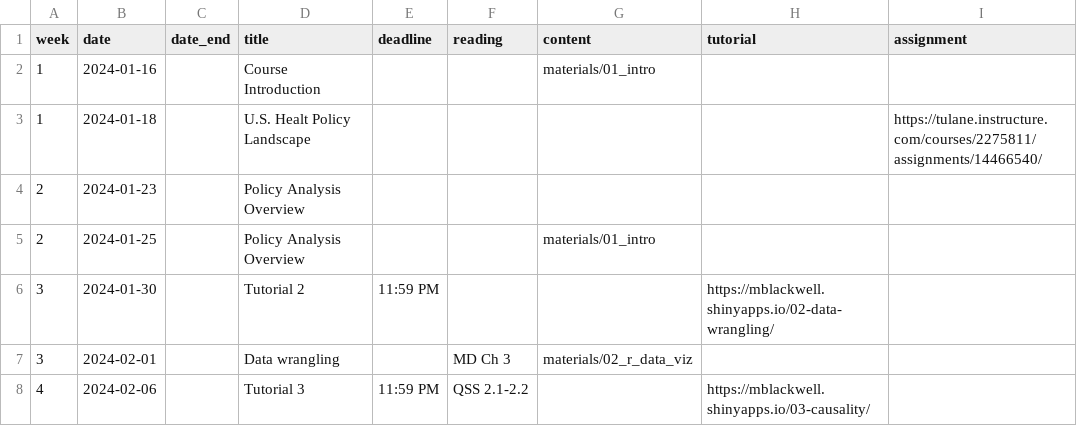
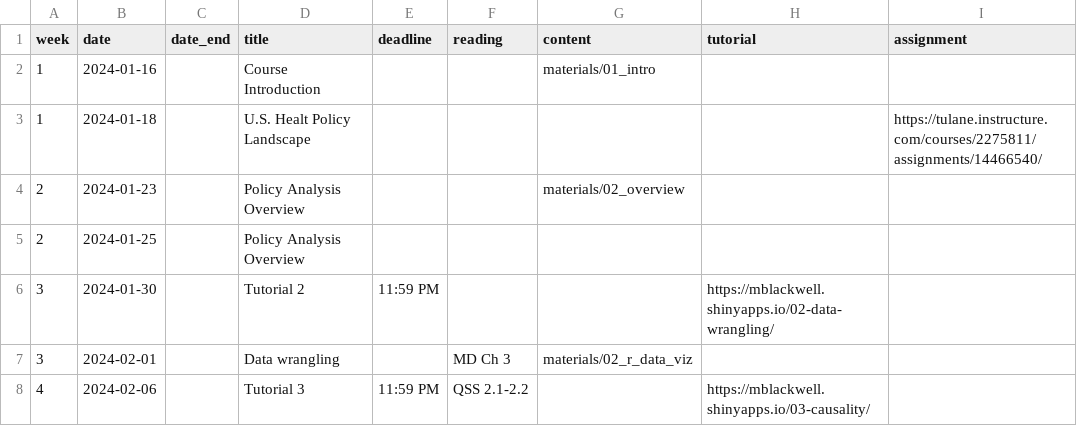
Before and after one commit to k-callison/hpam7660-sp24, a CSV file: data/schedule.csv, drawn as a sheet; only a part is shown.

Commit message:
schedule

```diff
--- a/data/schedule.csv
+++ b/data/schedule.csv
@@ -3,4 +3,4 @@ week,date,date_end,title,deadline, reading,content,tutorial,assignment
 1,2024-01-18,,U.S. Healt Policy Landscape,,,,,https://tulane.instructure.com/courses/2275811/assignments/14466540/
-2,2024-01-23,,Policy Analysis Overview,,,,,
-2,2024-01-25,,Policy Analysis Overview,,,"materials/01_intro",,
+2,2024-01-23,,Policy Analysis Overview,,,"materials/02_overview",,
+2,2024-01-25,,Policy Analysis Overview,,,,,
 3,2024-01-30,,Tutorial 2,11:59 PM,,,https://mblackwell.shinyapps.io/02-data-wrangling/,
```
Also changed, not shown: 4 other files.
